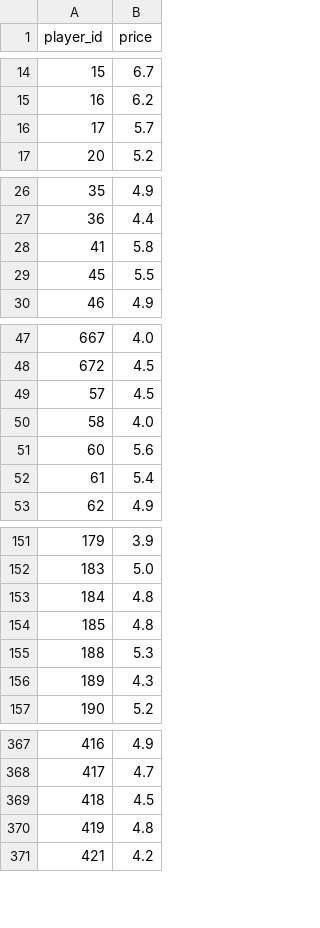
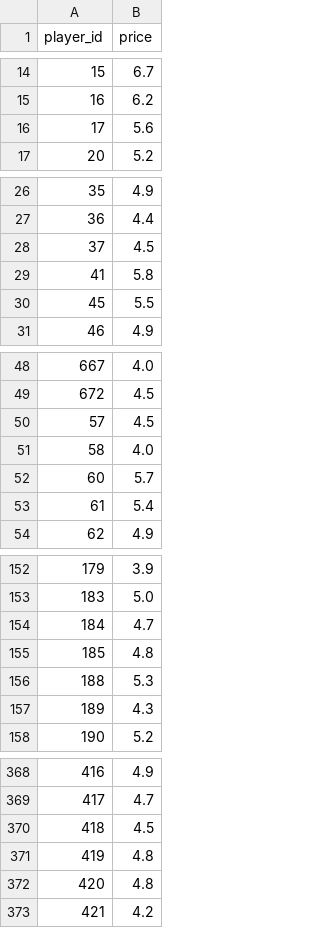
Before and after one commit to dauadaishaya9-lab/Fpl-price-predictor-, a CSV file: data/last_prices.csv, drawn as a sheet; only a part is shown, gaps mark what is left out; the diff covers the shown part only.

```diff
--- a/data/last_prices.csv
+++ b/data/last_prices.csv
@@ -15,3 +15,3 @@ player_id,price
 16,6.2
-17,5.7
+17,5.6
 20,5.2
@@ -27,2 +27,3 @@ player_id,price
 36,4.4
+37,4.5
 41,5.8
@@ -50,3 +51,3 @@ player_id,price
 58,4.0
-60,5.6
+60,5.7
 61,5.4
@@ -152,3 +153,3 @@ player_id,price
 183,5.0
-184,4.8
+184,4.7
 185,4.8
@@ -370,2 +371,3 @@ player_id,price
 419,4.8
+420,4.8
 421,4.2
```
Also changed, not shown: 2 edited cells elsewhere in this file, data/evaluation.csv, data/latest.csv, 5 other files.
